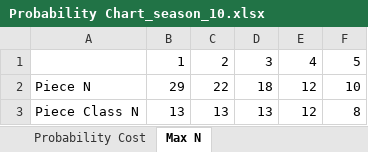
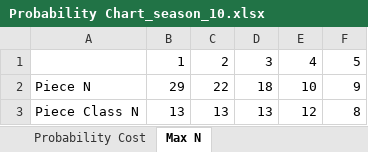
Before and after one commit to SnowKonn/TFT_Probability_Streamlit, an Excel workbook: Data/Probability Chart_season_10.xlsx, sheet Max N, drawn as a sheet; values as stored, in another font and other column widths than the file's, no borders; the diff names each change by its address in the sheet, - before the commit and + after, or states it on an @@ line.

Commit message:
Update the number of pieces of Cost4

```diff
--- a/Data/Probability Chart_season_10.xlsx (sheet Max N)
+++ b/Data/Probability Chart_season_10.xlsx (sheet Max N)
-E2: 12
+E2: 10
-F2: 10
+F2: 9
```
